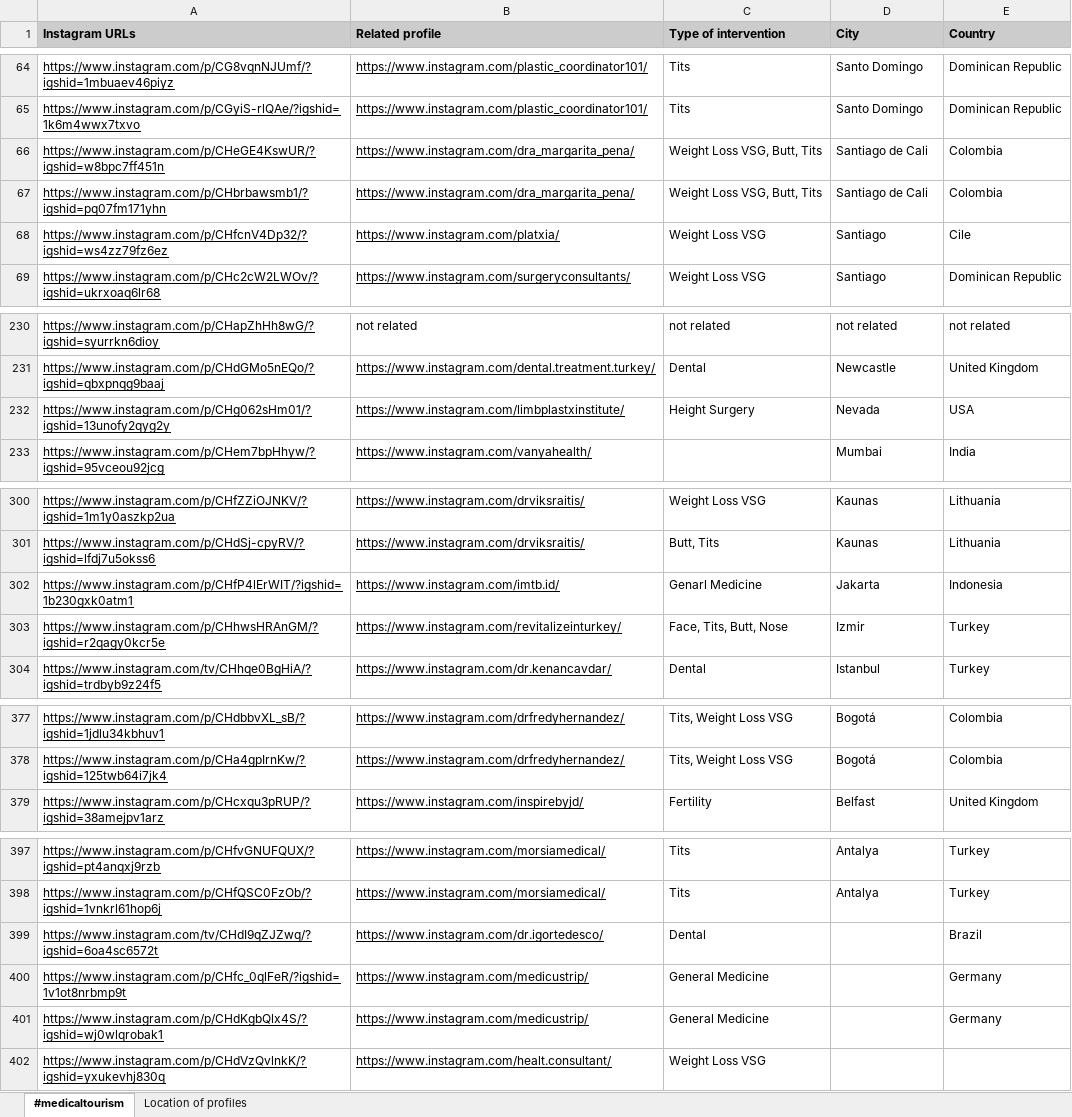
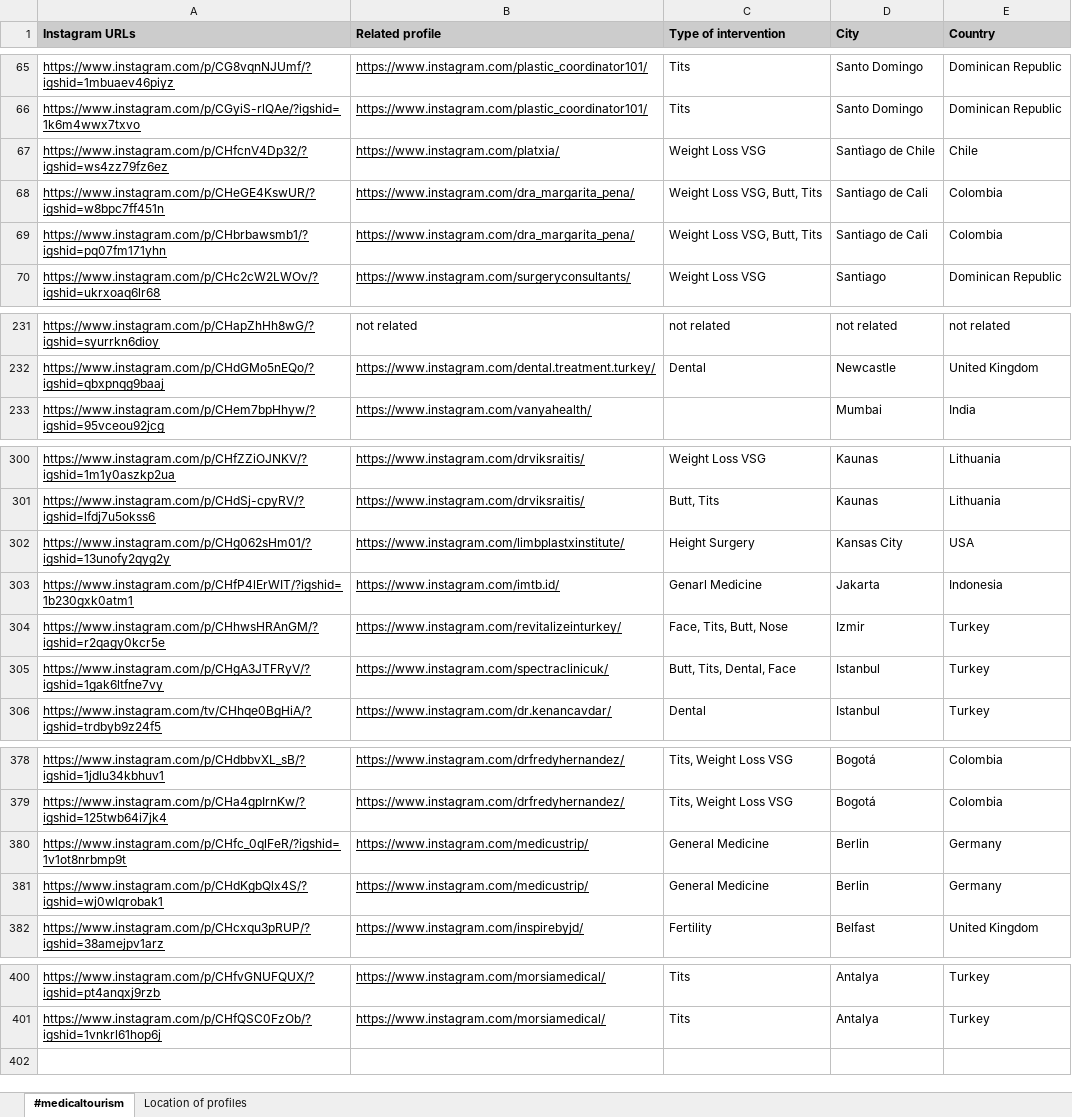
Before and after one commit to federicopozzi/dd16-phase2-template-master, an Excel workbook: question-4/P4-medicaltourism.xlsx, sheet #medicaltourism, drawn as a sheet; only a part is shown, gaps mark what is left out; values as stored, in another font and other column widths than the file's, no borders; removed rows and columns are numbered as before the commit, all else as after; the diff covers the shown part only; the diff names each change by its address in the sheet, - before the commit and + after, or states it on an @@ line.

Commit message:
Update P4-medicaltourism.xlsx

```diff
--- a/question-4/P4-medicaltourism.xlsx (sheet #medicaltourism)
+++ b/question-4/P4-medicaltourism.xlsx (sheet #medicaltourism)
+row 67: https://www.instagram.com/p/CHfcnV4Dp32/?igshid=ws4zz79fz6ez | https://www.instagram.com/platxia/ | Weight Loss VSG | Santìago de Chile | Chile
-row 68: https://www.instagram.com/p/CHfcnV4Dp32/?igshid=ws4zz79fz6ez | https://www.instagram.com/platxia/ | Weight Loss VSG | Santiago | Cile
-row 232: https://www.instagram.com/p/CHg062sHm01/?igshid=13unofy2qyg2y | https://www.instagram.com/limbplastxinstitute/ | Height Surgery | Nevada | USA
+row 302: https://www.instagram.com/p/CHg062sHm01/?igshid=13unofy2qyg2y | https://www.instagram.com/limbplastxinstitute/ | Height Surgery | Kansas City | USA
+row 305: https://www.instagram.com/p/CHgA3JTFRyV/?igshid=1gak6ltfne7vy | https://www.instagram.com/spectraclinicuk/ | Butt, Tits, Dental, Face | Istanbul | Turkey
+row 380: https://www.instagram.com/p/CHfc_0qlFeR/?igshid=1v1ot8nrbmp9t | https://www.instagram.com/medicustrip/ | General Medicine | Berlin | Germany
+row 381: https://www.instagram.com/p/CHdKgbQlx4S/?igshid=wj0wlqrobak1 | https://www.instagram.com/medicustrip/ | General Medicine | Berlin | Germany
-row 399: https://www.instagram.com/tv/CHdI9qZJZwq/?igshid=6oa4sc6572t | https://www.instagram.com/dr.igortedesco/ | Dental |  | Brazil
-row 400: https://www.instagram.com/p/CHfc_0qlFeR/?igshid=1v1ot8nrbmp9t | https://www.instagram.com/medicustrip/ | General Medicine |  | Germany
-row 401: https://www.instagram.com/p/CHdKgbQlx4S/?igshid=wj0wlqrobak1 | https://www.instagram.com/medicustrip/ | General Medicine |  | Germany
-row 402: https://www.instagram.com/p/CHdVzQvlnkK/?igshid=yxukevhj830q | https://www.instagram.com/healt.consultant/ | Weight Loss VSG
```
Also changed, not shown: 1 added row, 1 removed row, 1 moved row and 34 edited cells elsewhere in this sheet.
